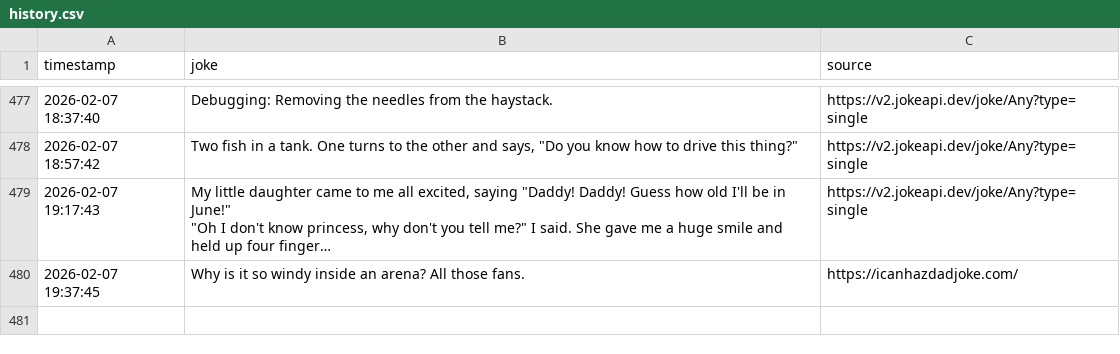
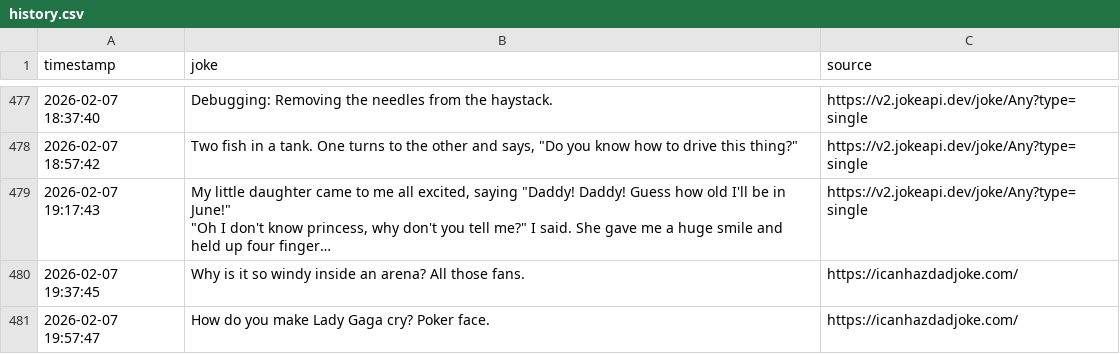
Before and after one commit to zik-uralov/daily-jokes, a CSV file: history.csv, drawn as a sheet; only a part is shown, gaps mark what is left out; long unchanged cells end in …; the diff names each change by its address in the sheet, - before the commit and + after, or states it on an @@ line.

Commit message:
New joke fetched at 2026-02-07 19:57:47
How do you make Lady Gaga cry? Poker face.

Source: https://icanhazdadjoke.com/

```diff
--- a/history.csv
+++ b/history.csv
+row 481: 2026-02-07 19:57:47 | How do you make Lady Gaga cry? Poker face. | https://icanhazdadjoke.com/
```
Also changed, not shown: 2 other files.
